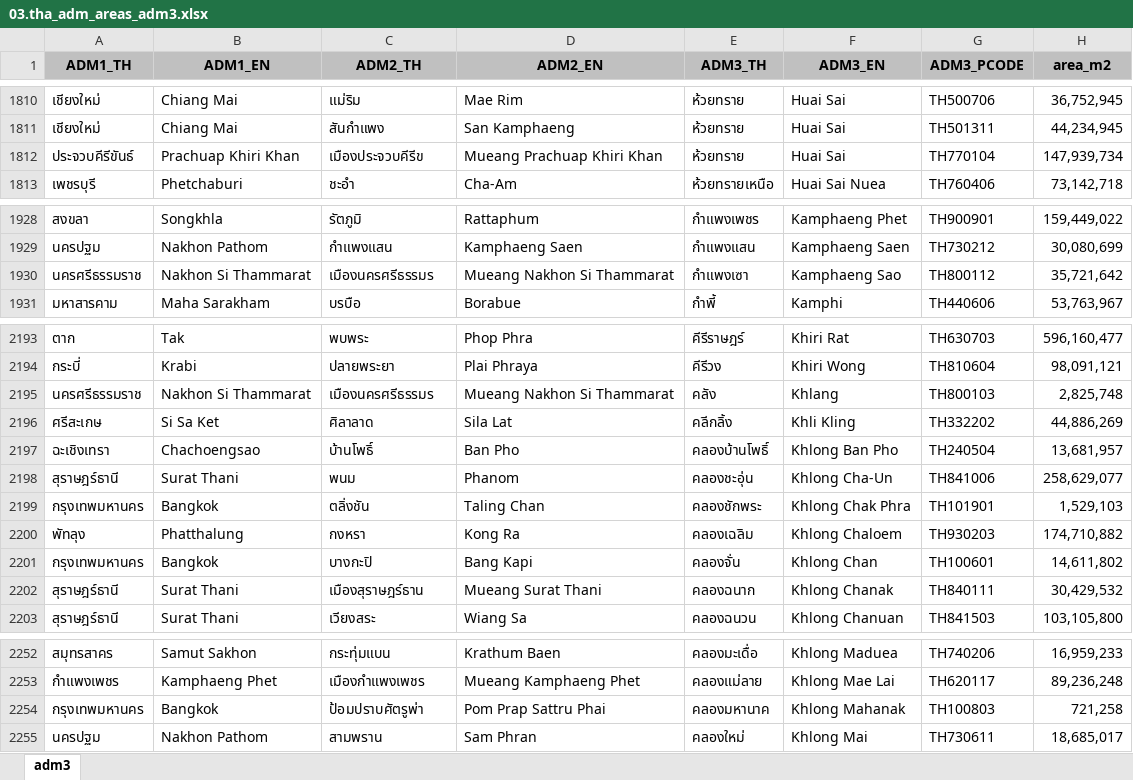
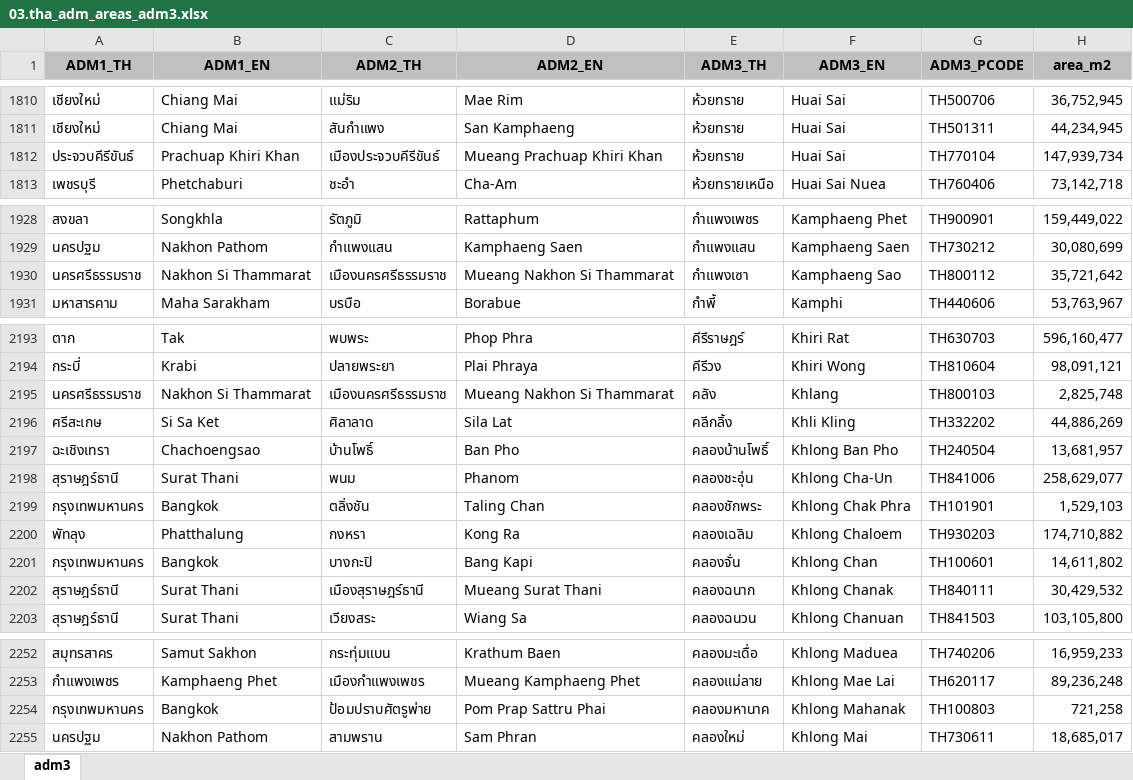
Before and after one commit to chumpon-asaneerat/Election.Analytic.System.v2, an Excel workbook: Imports/Excels/03.tha_adm_areas_adm3.xlsx, sheet adm3, drawn as a sheet; only a part is shown, gaps mark what is left out; values as stored, in another font and other column widths than the file's, no borders; the diff covers the shown part only; the diff names each change by its address in the sheet, - before the commit and + after, or states it on an @@ line.

```diff
--- a/Imports/Excels/03.tha_adm_areas_adm3.xlsx (sheet adm3)
+++ b/Imports/Excels/03.tha_adm_areas_adm3.xlsx (sheet adm3)
-C1812 (ADM2_TH): เมืองประจวบคีรีข
+C1812 (ADM2_TH): เมืองประจวบคีรีขันธ์
-C1930 (ADM2_TH): เมืองนครศรีธรรมร
+C1930 (ADM2_TH): เมืองนครศรีธรรมราช
-C2195 (ADM2_TH): เมืองนครศรีธรรมร
+C2195 (ADM2_TH): เมืองนครศรีธรรมราช
-C2202 (ADM2_TH): เมืองสุราษฎร์ธาน
+C2202 (ADM2_TH): เมืองสุราษฎร์ธานี
-C2254 (ADM2_TH): ป้อมปราบศัตรูพ่า
+C2254 (ADM2_TH): ป้อมปราบศัตรูพ่าย
```
Also changed, not shown: 33 edited cells elsewhere in this sheet, Imports/Excels/04.ข้อมูลภาค.xlsx, 7 other files.
